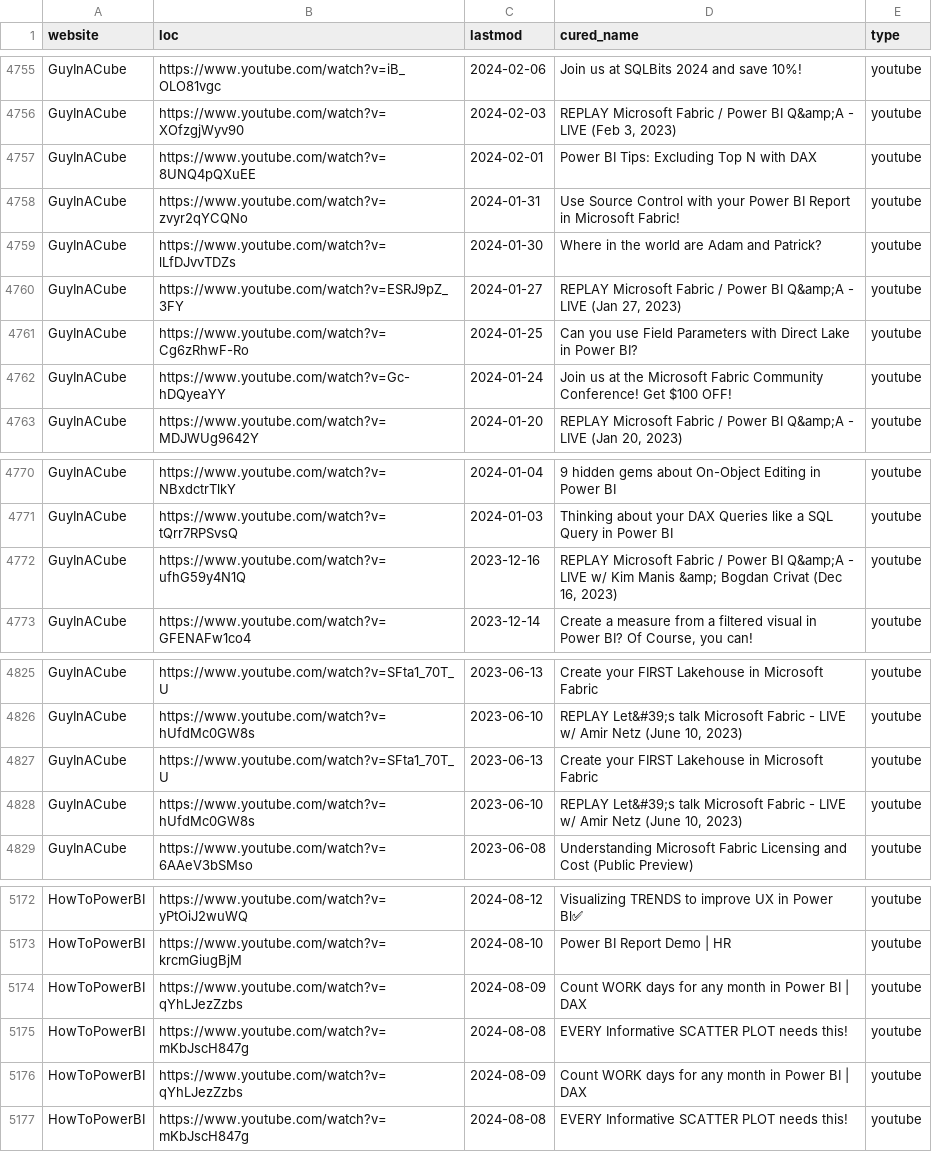
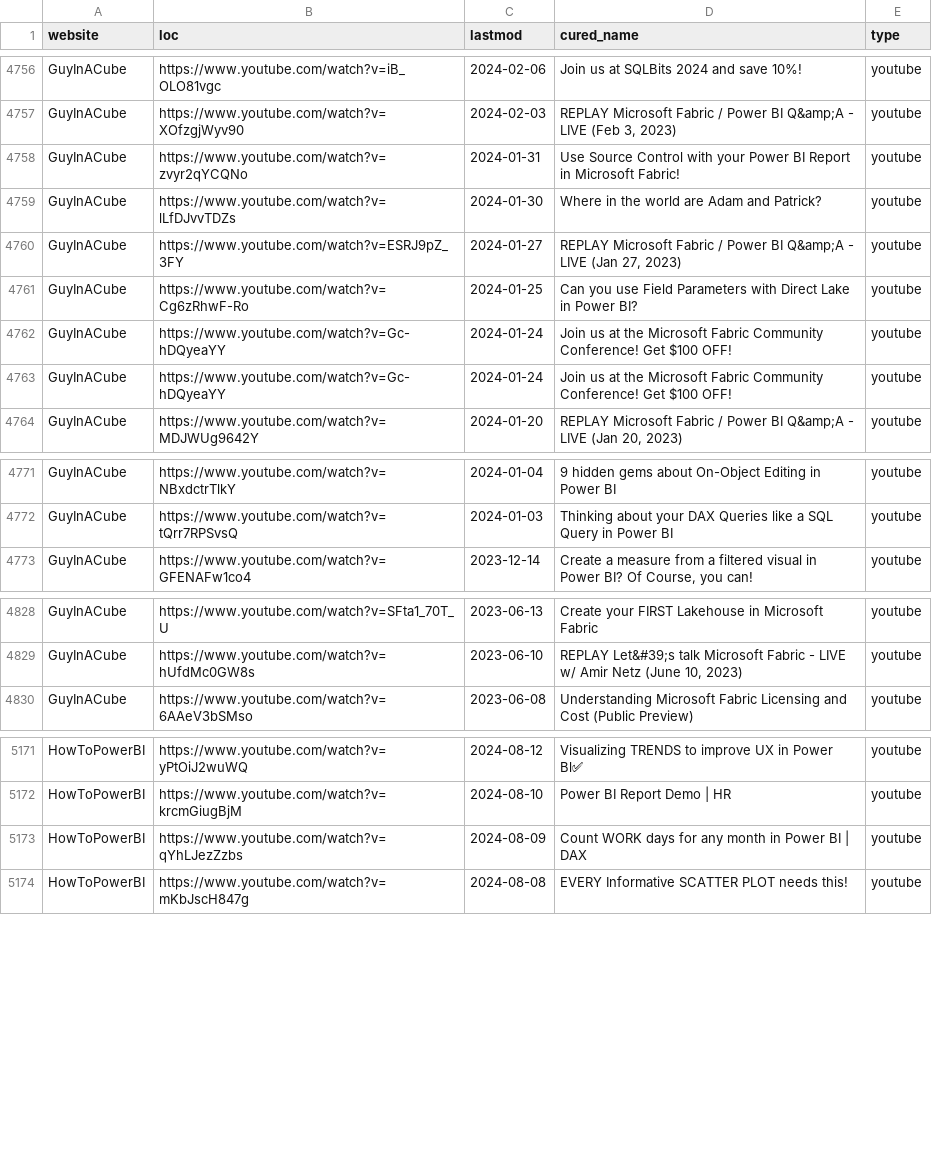
Before and after one commit to julian-passebecq/newsai_blue_scripts, a CSV file: newsai_script-main/data/sitemap.csv, drawn as a sheet; only a part is shown, gaps mark what is left out; removed rows and columns are numbered as before the commit, all else as after; the diff covers the shown part only; the diff names each change by its address in the sheet, - before the commit and + after, or states it on an @@ line.

```diff
--- a/newsai_script-main/data/sitemap.csv
+++ b/newsai_script-main/data/sitemap.csv
-row 4757: GuyInACube | https://www.youtube.com/watch?v=8UNQ4pQXuEE | 2024-02-01 | Power BI Tips: Excluding Top N with DAX | youtube
+row 4763: GuyInACube | https://www.youtube.com/watch?v=Gc-hDQyeaYY | 2024-01-24 | Join us at the Microsoft Fabric Community Conference! Get $100 OFF! | youtube
-row 4772: GuyInACube | https://www.youtube.com/watch?v=ufhG59y4N1Q | 2023-12-16 | REPLAY Microsoft Fabric / Power BI Q&amp;A - LIVE w/ Kim Manis &amp; Bogdan Crivat (Dec 16, 2023) | youtube
-row 4827: GuyInACube | https://www.youtube.com/watch?v=SFta1_70T_U | 2023-06-13 | Create your FIRST Lakehouse in Microsoft Fabric | youtube
-row 4828: GuyInACube | https://www.youtube.com/watch?v=hUfdMc0GW8s | 2023-06-10 | REPLAY Let&#39;s talk Microsoft Fabric - LIVE w/ Amir Netz (June 10, 2023) | youtube
-row 5174: HowToPowerBI | https://www.youtube.com/watch?v=qYhLJezZzbs | 2024-08-09 | Count WORK days for any month in Power BI | DAX | youtube
-row 5175: HowToPowerBI | https://www.youtube.com/watch?v=mKbJscH847g | 2024-08-08 | EVERY Informative SCATTER PLOT needs this! | youtube
```
Also changed, not shown: 9 added rows, 7 removed rows, 36 moved rows and 15 edited cells elsewhere in this file.
